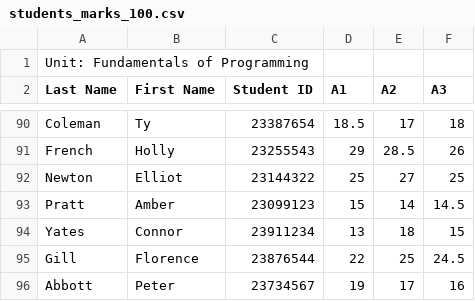
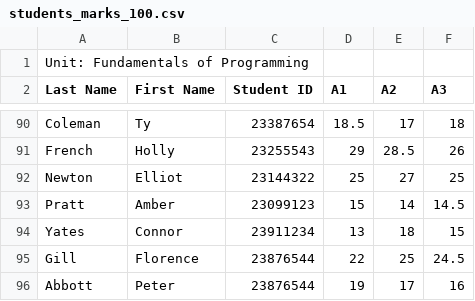
Before and after one commit to Praji69/PROG5001, a CSV file: students_marks_100.csv, drawn as a sheet; only a part is shown, gaps mark what is left out.

Commit message:
data of students 6

```diff
--- a/students_marks_100.csv
+++ b/students_marks_100.csv
@@ -95,2 +95,2 @@ Yates,Connor,23911234,13,18,15
 Gill,Florence,23876544,22,25,24.5
-Abbott,Peter,23734567,19,17,16
+Abbott,Peter,23876544,19,17,16
```
